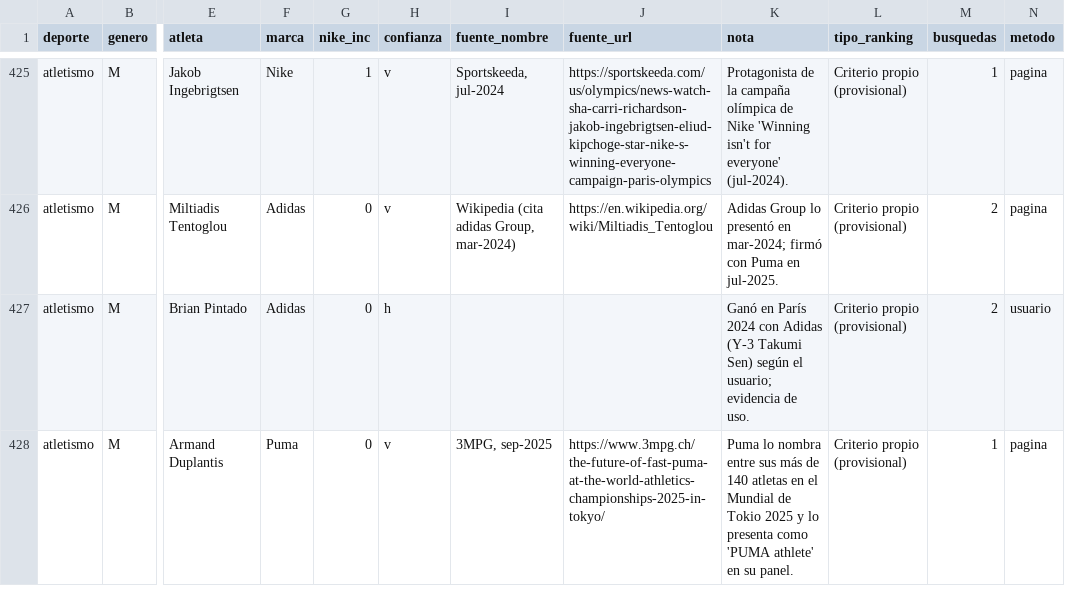
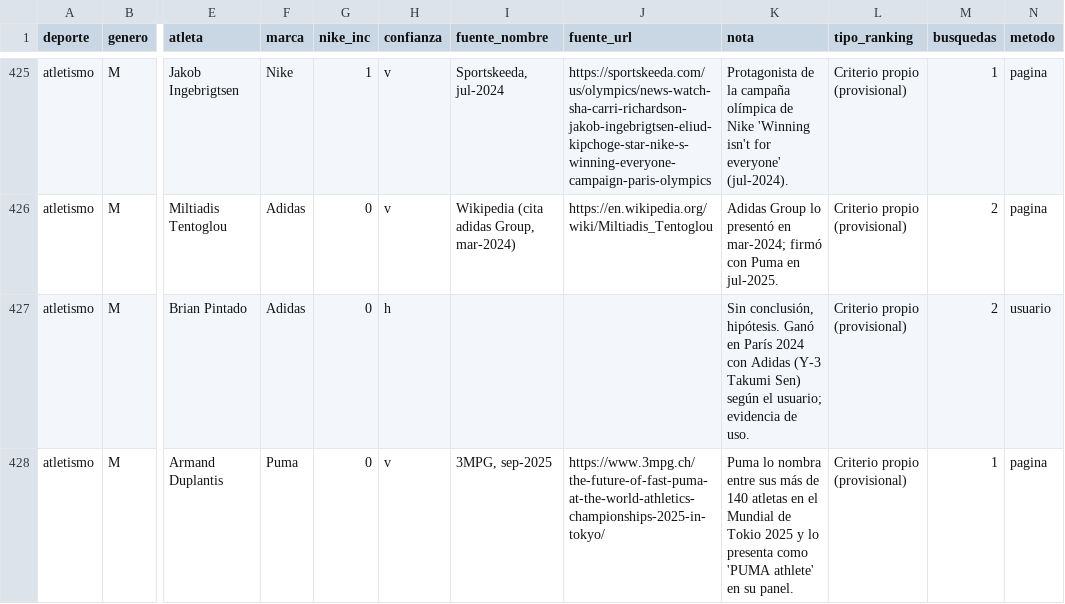
Before and after one commit to charlieeai/fiscalai, a CSV file: nike-atletas/data/atletas.csv, drawn as a sheet; only a part is shown, gaps mark what is left out; the diff covers the shown part only; the diff names each change by its address in the sheet, - before the commit and + after, or states it on an @@ line.

```diff
--- a/nike-atletas/data/atletas.csv
+++ b/nike-atletas/data/atletas.csv
-K427 (nota): Ganó en…
+K427 (nota): Sin conclusión, hipótesis. Ganó en…
```
Also changed, not shown: 7 edited cells elsewhere in this file, 4 other files.
